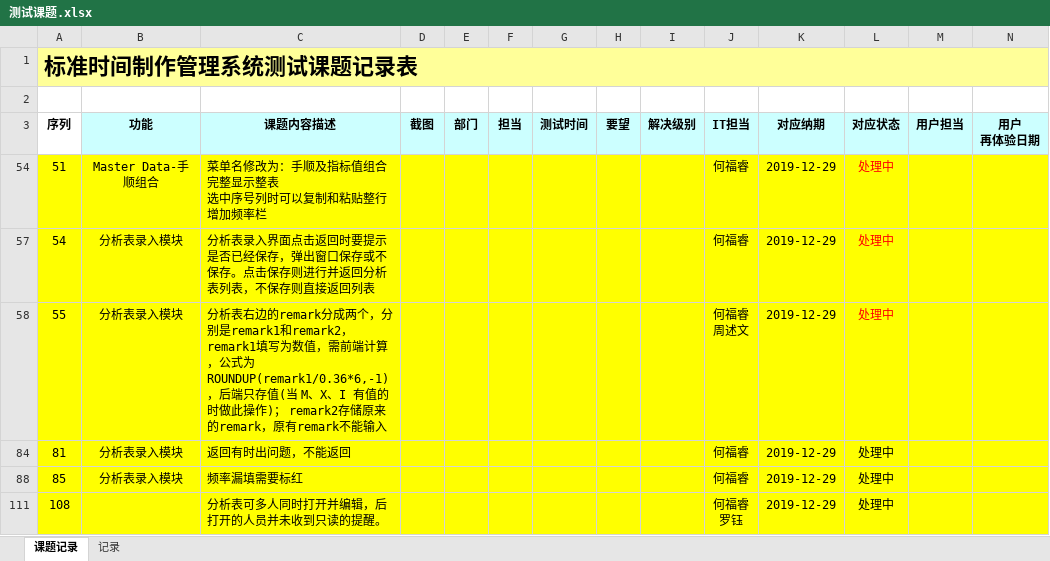
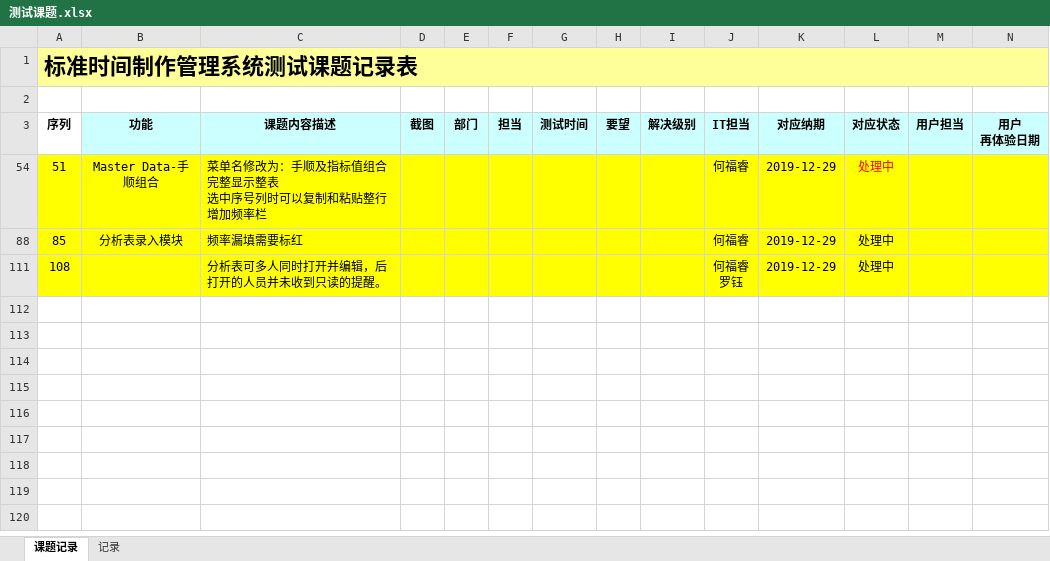
Before and after one commit to zsw11/ESL123, an Excel workbook: Docs/06 Testing/测试课题.xlsx, sheet 课题记录, drawn as a sheet; only a part is shown; values as stored, in another font and other column widths than the file's, no borders; charts and pictures not drawn; rows hold the shown columns only; ↵ is a line break in a cell; the diff names each change by its address in the sheet, - before the commit and + after, or states it on an @@ line.

```diff
--- a/Docs/06 Testing/测试课题.xlsx (sheet 课题记录)
+++ b/Docs/06 Testing/测试课题.xlsx (sheet 课题记录)
-row 57: 54 | 分析表录入模块 | 分析表录入界面点击返回时要提示是否已经保存，弹出窗口保存或不保存。点击保存则进行并返回分析表列表，不保存则直接返回列表 |  |  |  |  |  |  | 何福睿 | 2019-12-29 | 处理中
-row 58: 55 | 分析表录入模块 | 分析表右边的remark分成两个，分别是remark1和remark2，remark1填写为数值，需前端计算，公式为ROUNDUP(remark1/0.36*6,-1)，后端只存值(当 M、X、I 有值的时做此操作)； remark2存储原来的remark，原有remark不能输入 |  |  |  |  |  |  | 何福睿 ↵ 周述文 | 2019-12-29 | 处理中
-row 84: 81 | 分析表录入模块 | 返回有时出问题，不能返回 |  |  |  |  |  |  | 何福睿 | 2019-12-29 | 处理中
```
Also changed, not shown: hidden cells, 4 other files.
